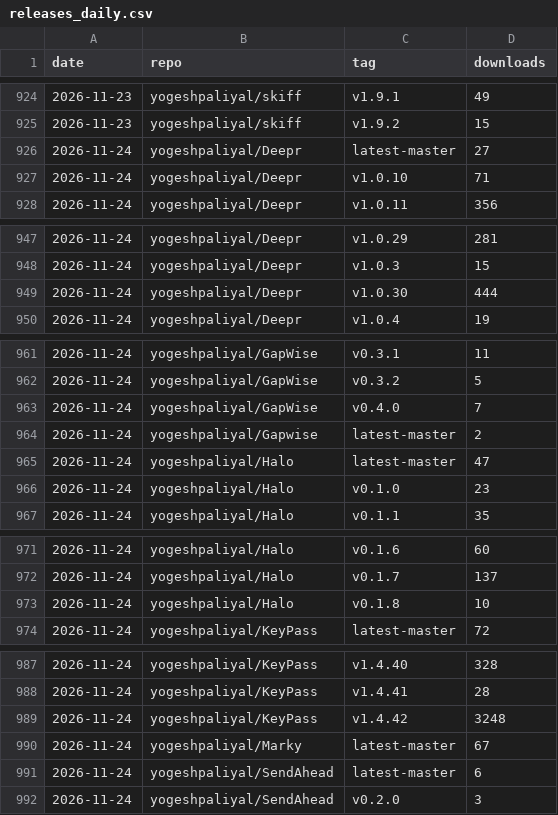
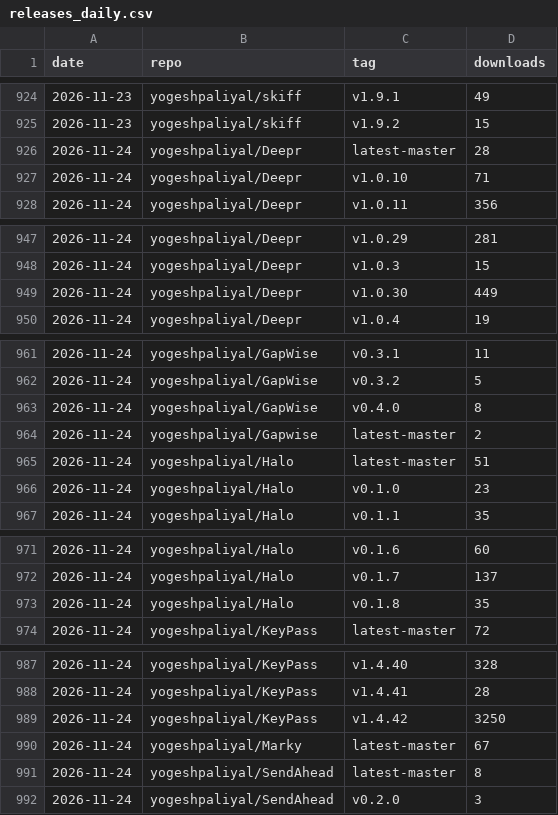
Before and after one commit to yogeshpaliyal/project-stats, a CSV file: releases_daily.csv, drawn as a sheet; only a part is shown, gaps mark what is left out; the diff covers the shown part only.

```diff
--- a/releases_daily.csv
+++ b/releases_daily.csv
@@ -925,3 +925,3 @@ date,repo,tag,downloads
 2026-11-23,yogeshpaliyal/skiff,v1.9.2,15
-2026-11-24,yogeshpaliyal/Deepr,latest-master,27
+2026-11-24,yogeshpaliyal/Deepr,latest-master,28
 2026-11-24,yogeshpaliyal/Deepr,v1.0.10,71
@@ -948,3 +948,3 @@ date,repo,tag,downloads
 2026-11-24,yogeshpaliyal/Deepr,v1.0.3,15
-2026-11-24,yogeshpaliyal/Deepr,v1.0.30,444
+2026-11-24,yogeshpaliyal/Deepr,v1.0.30,449
 2026-11-24,yogeshpaliyal/Deepr,v1.0.4,19
@@ -962,5 +962,5 @@ date,repo,tag,downloads
 2026-11-24,yogeshpaliyal/GapWise,v0.3.2,5
-2026-11-24,yogeshpaliyal/GapWise,v0.4.0,7
+2026-11-24,yogeshpaliyal/GapWise,v0.4.0,8
 2026-11-24,yogeshpaliyal/Gapwise,latest-master,2
-2026-11-24,yogeshpaliyal/Halo,latest-master,47
+2026-11-24,yogeshpaliyal/Halo,latest-master,51
 2026-11-24,yogeshpaliyal/Halo,v0.1.0,23
@@ -972,3 +972,3 @@ date,repo,tag,downloads
 2026-11-24,yogeshpaliyal/Halo,v0.1.7,137
-2026-11-24,yogeshpaliyal/Halo,v0.1.8,10
+2026-11-24,yogeshpaliyal/Halo,v0.1.8,35
 2026-11-24,yogeshpaliyal/KeyPass,latest-master,72
@@ -988,5 +988,5 @@ date,repo,tag,downloads
 2026-11-24,yogeshpaliyal/KeyPass,v1.4.41,28
-2026-11-24,yogeshpaliyal/KeyPass,v1.4.42,3248
+2026-11-24,yogeshpaliyal/KeyPass,v1.4.42,3250
 2026-11-24,yogeshpaliyal/Marky,latest-master,67
-2026-11-24,yogeshpaliyal/SendAhead,latest-master,6
+2026-11-24,yogeshpaliyal/SendAhead,latest-master,8
 2026-11-24,yogeshpaliyal/SendAhead,v0.2.0,3
```
Also changed, not shown: 1 edited cell elsewhere in this file, assets.csv, daily.csv, 9 other files.
